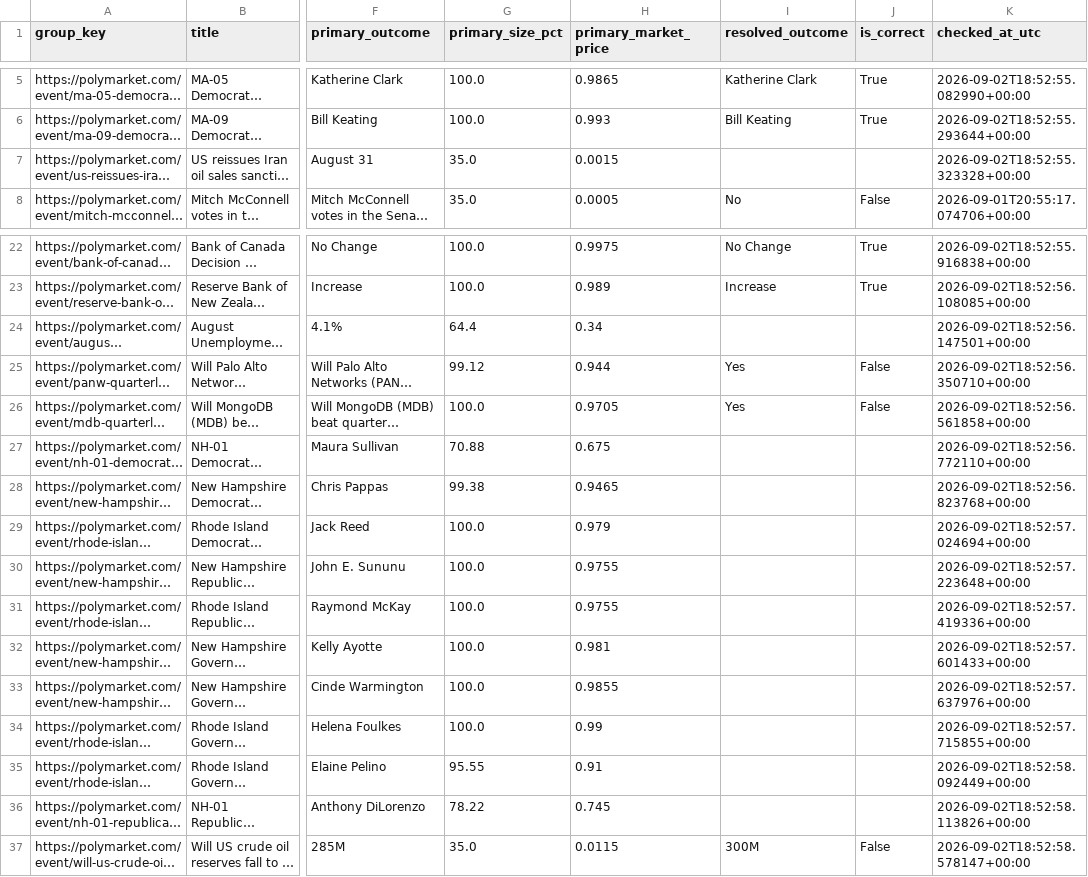
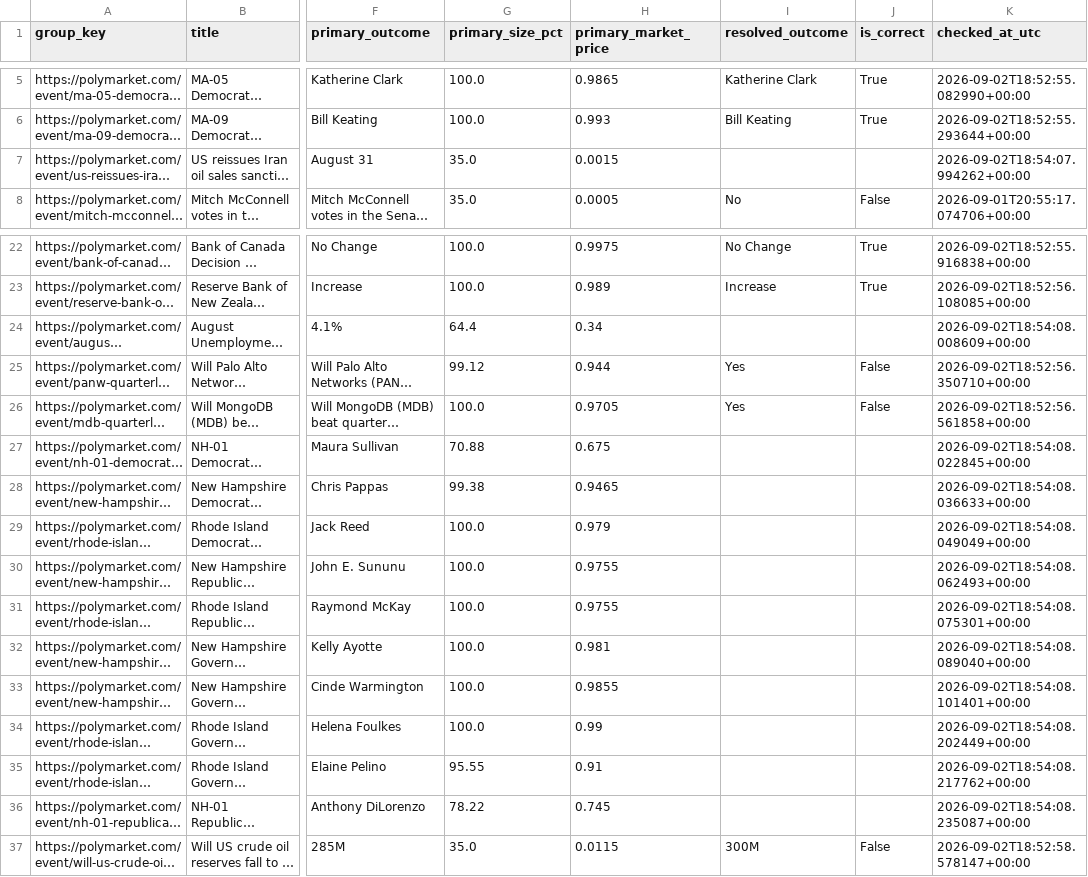
Before and after one commit to ericlamar008/PolyBet, a CSV file: predictions_resolved.csv, drawn as a sheet; only a part is shown, gaps mark what is left out; long unchanged cells end in …; the diff names each change by its address in the sheet, - before the commit and + after, or states it on an @@ line.

```diff
--- a/predictions_resolved.csv
+++ b/predictions_resolved.csv
-K7 (checked_at_utc): 2026-09-02T18:52:55.323328+00:00
+K7 (checked_at_utc): 2026-09-02T18:54:07.994262+00:00
-K24 (checked_at_utc): 2026-09-02T18:52:56.147501+00:00
+K24 (checked_at_utc): 2026-09-02T18:54:08.008609+00:00
-K27 (checked_at_utc): 2026-09-02T18:52:56.772110+00:00
+K27 (checked_at_utc): 2026-09-02T18:54:08.022845+00:00
-K28 (checked_at_utc): 2026-09-02T18:52:56.823768+00:00
+K28 (checked_at_utc): 2026-09-02T18:54:08.036633+00:00
-K29 (checked_at_utc): 2026-09-02T18:52:57.024694+00:00
+K29 (checked_at_utc): 2026-09-02T18:54:08.049049+00:00
-K30 (checked_at_utc): 2026-09-02T18:52:57.223648+00:00
+K30 (checked_at_utc): 2026-09-02T18:54:08.062493+00:00
-K31 (checked_at_utc): 2026-09-02T18:52:57.419336+00:00
+K31 (checked_at_utc): 2026-09-02T18:54:08.075301+00:00
-K32 (checked_at_utc): 2026-09-02T18:52:57.601433+00:00
+K32 (checked_at_utc): 2026-09-02T18:54:08.089040+00:00
-K33 (checked_at_utc): 2026-09-02T18:52:57.637976+00:00
+K33 (checked_at_utc): 2026-09-02T18:54:08.101401+00:00
-K34 (checked_at_utc): 2026-09-02T18:52:57.715855+00:00
+K34 (checked_at_utc): 2026-09-02T18:54:08.202449+00:00
-K35 (checked_at_utc): 2026-09-02T18:52:58.092449+00:00
+K35 (checked_at_utc): 2026-09-02T18:54:08.217762+00:00
-K36 (checked_at_utc): 2026-09-02T18:52:58.113826+00:00
+K36 (checked_at_utc): 2026-09-02T18:54:08.235087+00:00
```
Also changed, not shown: 1 other file.
